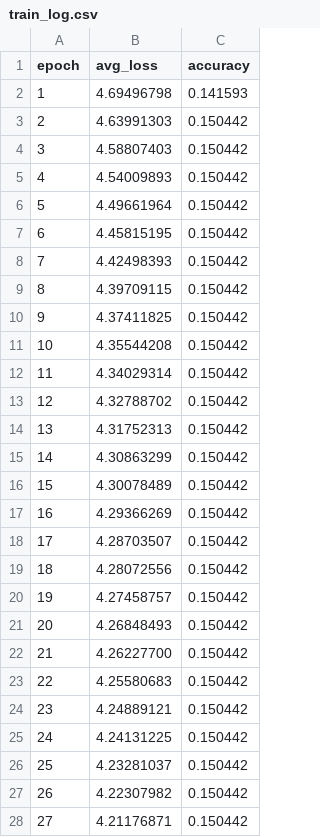
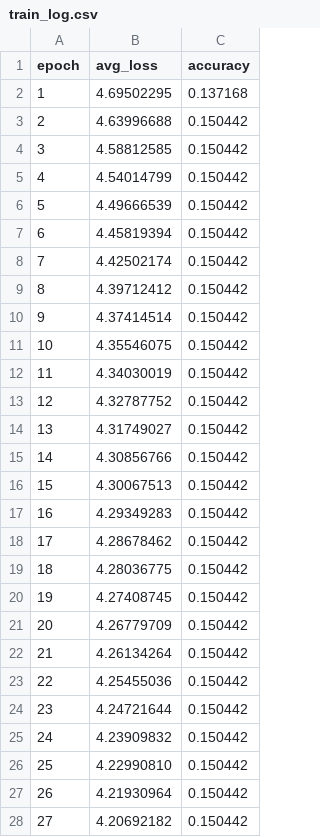
Before and after one commit to toy-gpt/train-500-embeddings, a CSV file: outputs/train_log.csv, drawn as a sheet; only a part is shown; the diff covers the shown part only.

```diff
--- a/outputs/train_log.csv
+++ b/outputs/train_log.csv
@@ -1,28 +1,28 @@
 epoch,avg_loss,accuracy
-1,4.69496798,0.141593
-2,4.63991303,0.150442
-3,4.58807403,0.150442
-4,4.54009893,0.150442
-5,4.49661964,0.150442
-6,4.45815195,0.150442
-7,4.42498393,0.150442
-8,4.39709115,0.150442
-9,4.37411825,0.150442
-10,4.35544208,0.150442
-11,4.34029314,0.150442
-12,4.32788702,0.150442
-13,4.31752313,0.150442
-14,4.30863299,0.150442
-15,4.30078489,0.150442
-16,4.29366269,0.150442
-17,4.28703507,0.150442
-18,4.28072556,0.150442
-19,4.27458757,0.150442
-20,4.26848493,0.150442
-21,4.26227700,0.150442
-22,4.25580683,0.150442
-23,4.24889121,0.150442
-24,4.24131225,0.150442
-25,4.23281037,0.150442
-26,4.22307982,0.150442
-27,4.21176871,0.150442
+1,4.69502295,0.137168
+2,4.63996688,0.150442
+3,4.58812585,0.150442
+4,4.54014799,0.150442
+5,4.49666539,0.150442
+6,4.45819394,0.150442
+7,4.42502174,0.150442
+8,4.39712412,0.150442
+9,4.37414514,0.150442
+10,4.35546075,0.150442
+11,4.34030019,0.150442
+12,4.32787752,0.150442
+13,4.31749027,0.150442
+14,4.30856766,0.150442
+15,4.30067513,0.150442
+16,4.29349283,0.150442
+17,4.28678462,0.150442
+18,4.28036775,0.150442
+19,4.27408745,0.150442
+20,4.26779709,0.150442
+21,4.26134264,0.150442
+22,4.25455036,0.150442
+23,4.24721644,0.150442
+24,4.23909832,0.150442
+25,4.22990810,0.150442
+26,4.21930964,0.150442
+27,4.20692182,0.150442
```
Also changed, not shown: 34 edited cells elsewhere in this file, artifacts/02_model_weights.csv, artifacts/03_token_embeddings.csv.
